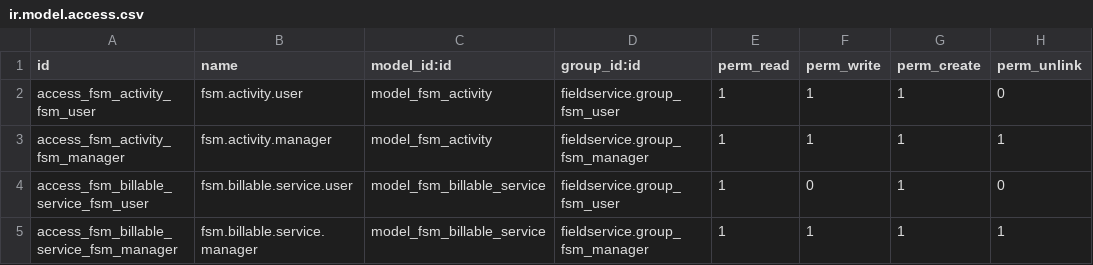
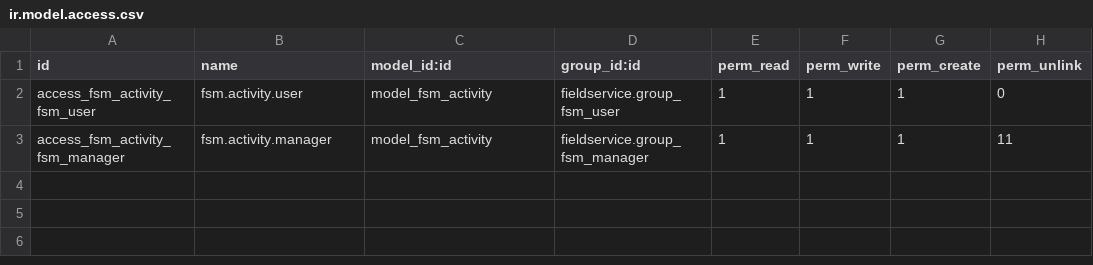
Before and after one commit to icefluffy/field-service, a CSV file: fieldservice_activity/security/ir.model.access.csv, drawn as a sheet.

```diff
--- a/fieldservice_activity/security/ir.model.access.csv
+++ b/fieldservice_activity/security/ir.model.access.csv
@@ -2,4 +2,2 @@ id,name,model_id:id,group_id:id,perm_read,perm_write,perm_create,perm_unlink
 access_fsm_activity_fsm_user,fsm.activity.user,model_fsm_activity,fieldservice.group_fsm_user,1,1,1,0
-access_fsm_activity_fsm_manager,fsm.activity.manager,model_fsm_activity,fieldservice.group_fsm_manager,1,1,1,1
-access_fsm_billable_service_fsm_user,fsm.billable.service.user,model_fsm_billable_service,fieldservice.group_fsm_user,1,0,1,0
-access_fsm_billable_service_fsm_manager,fsm.billable.service.manager,model_fsm_billable_service,fieldservice.group_fsm_manager,1,1,1,1
+access_fsm_activity_fsm_manager,fsm.activity.manager,model_fsm_activity,fieldservice.group_fsm_manager,1,1,1,11
```
Also changed, not shown: 1 other file.
